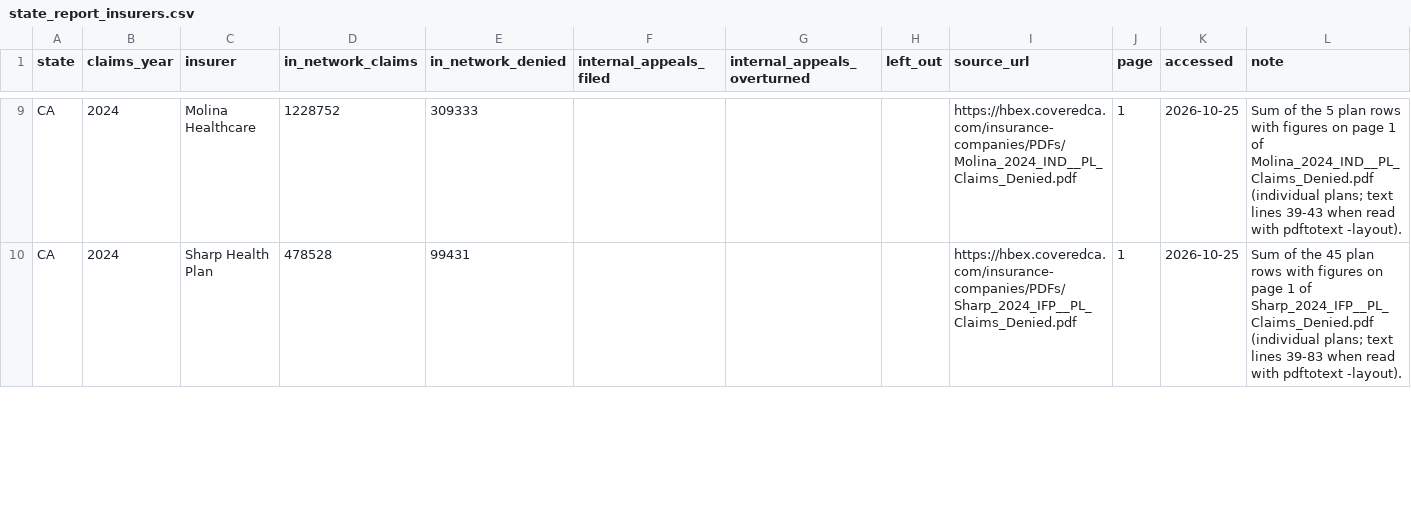
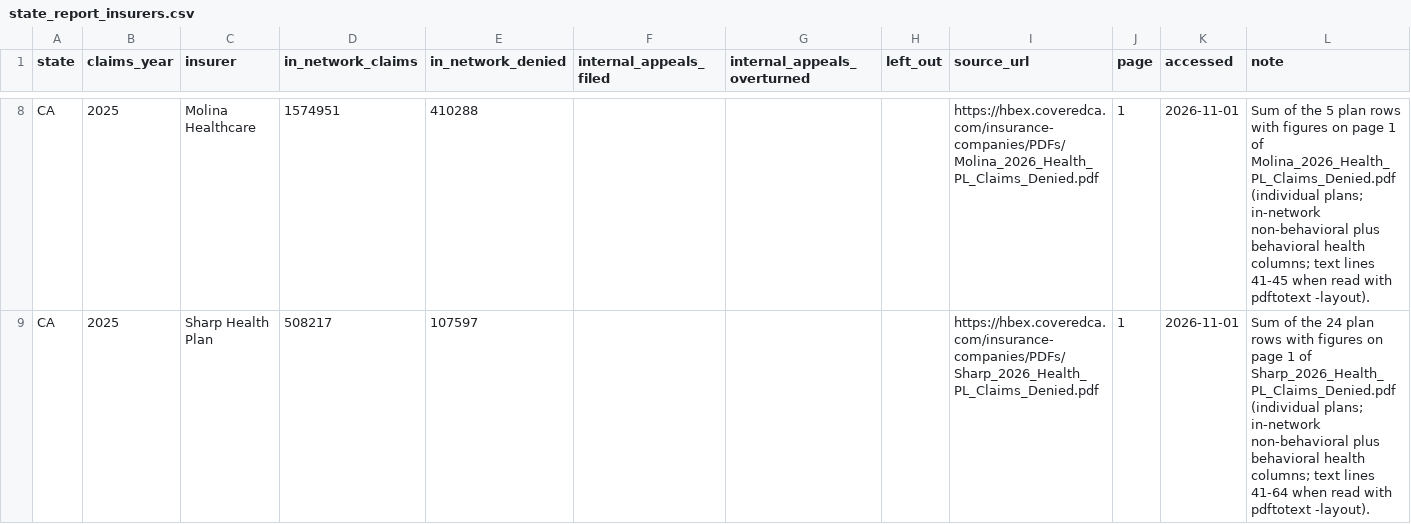
Before and after one commit to fighthealthinsurance/fighthealthinsurance, a CSV file: scripts/denial_watch/state_report_insurers.csv, drawn as a sheet; only a part is shown, gaps mark what is left out; addresses are those after the commit; the diff covers the shown part only; the diff names each change by its address in the sheet, - before the commit and + after, or states it on an @@ line.

```diff
--- a/scripts/denial_watch/state_report_insurers.csv
+++ b/scripts/denial_watch/state_report_insurers.csv
-B8:B9 (claims_year): 2024
+B8:B9 (claims_year): 2025
-D8 (in_network_claims): 1228752
+D8 (in_network_claims): 1574951
-E8 (in_network_denied): 309333
+E8 (in_network_denied): 410288
-I8 (source_url): https://hbex.coveredca.com/insurance-companies/PDFs/Molina_2024_IND__PL_Claims_Denied.pdf
+I8 (source_url): https://hbex.coveredca.com/insurance-companies/PDFs/Molina_2026_Health_PL_Claims_Denied.pdf
-K8:K9 (accessed): 2026-10-25
+K8:K9 (accessed): 2026-11-01
-L8 (note): …1 of Molina_2024_IND__PL_Claims_Denied.pdf (individual plans; text lines 39-43 when read…
+L8 (note): …1 of Molina_2026_Health_PL_Claims_Denied.pdf (individual plans; in-network non-behavioral plus behavioral health columns; text lines 41-45 when read…
-D9 (in_network_claims): 478528
+D9 (in_network_claims): 508217
-E9 (in_network_denied): 99431
+E9 (in_network_denied): 107597
-I9 (source_url): https://hbex.coveredca.com/insurance-companies/PDFs/Sharp_2024_IFP__PL_Claims_Denied.pdf
+I9 (source_url): https://hbex.coveredca.com/insurance-companies/PDFs/Sharp_2026_Health_PL_Claims_Denied.pdf
-L9 (note): …of the 45 plan rows with figures on page 1 of Sharp_2024_IFP__PL_Claims_Denied.pdf (individual plans; text lines 39-83 when read…
+L9 (note): …of the 24 plan rows with figures on page 1 of Sharp_2026_Health_PL_Claims_Denied.pdf (individual plans; in-network non-behavioral plus behavioral health columns; text lines 41-64 when read…
```
Also changed, not shown: 1 added row, 1 removed row and 54 edited cells elsewhere in this file, scripts/denial_watch/state_reports.csv, 11 other files.
